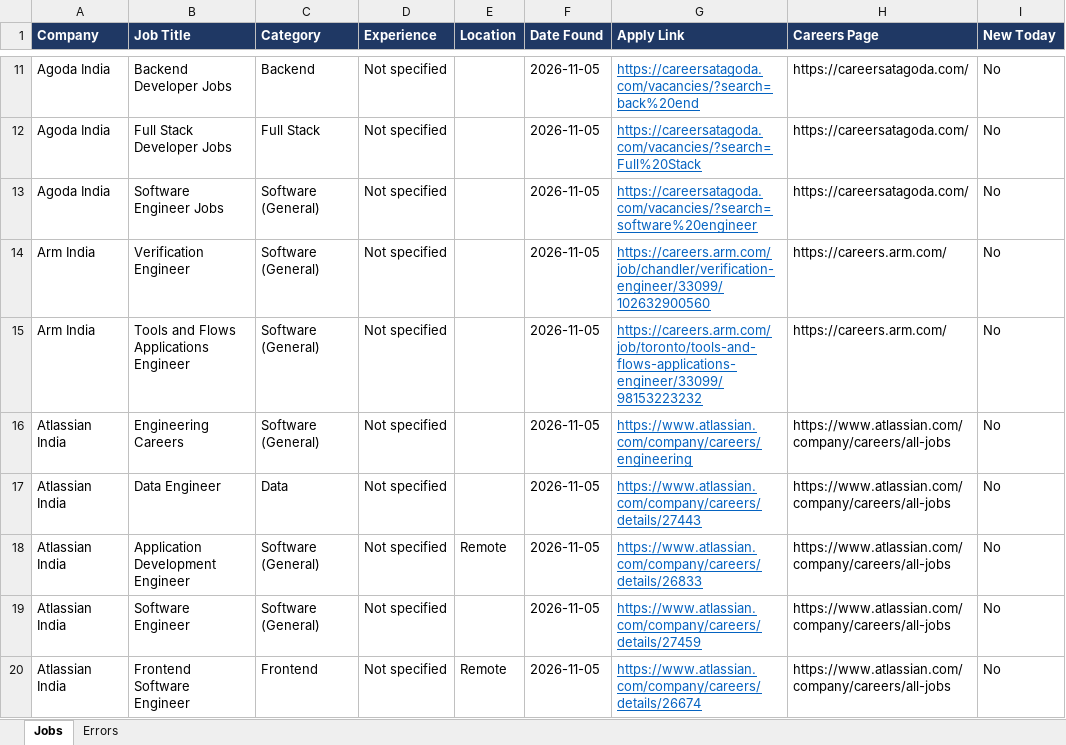
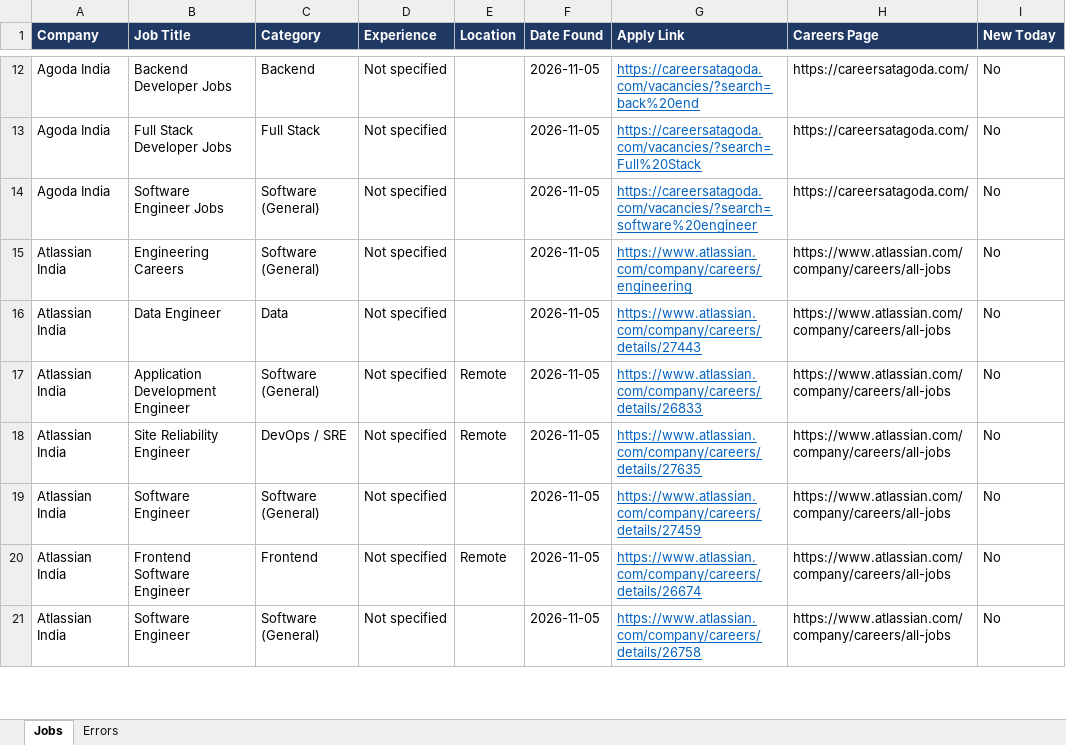
Before and after one commit to Lakshhiitaaa/JobTracker, an Excel workbook: reports/jobs_2026-11-05.xlsx, sheet Jobs, drawn as a sheet; only a part is shown, gaps mark what is left out; the shorter side is filled out with more unchanged rows; values as stored, in another font and other column widths than the file's, no borders; removed rows and columns are numbered as before the commit, all else as after; the diff covers the shown part only; the diff names each change by its address in the sheet, - before the commit and + after, or states it on an @@ line.

```diff
--- a/reports/jobs_2026-11-05.xlsx (sheet Jobs)
+++ b/reports/jobs_2026-11-05.xlsx (sheet Jobs)
-row 14: Arm India | Verification Engineer | Software (General) | Not specified |  | 2026-11-05 | https://careers.arm.com/job/chandler/verification-engineer/33099/102632900560 | https://careers.arm.com/ | No
-row 15: Arm India | Tools and Flows Applications Engineer | Software (General) | Not specified |  | 2026-11-05 | https://careers.arm.com/job/toronto/tools-and-flows-applications-engineer/33099/98153223232 | https://careers.arm.com/ | No
+row 18: Atlassian India | Site Reliability Engineer | DevOps / SRE | Not specified | Remote | 2026-11-05 | https://www.atlassian.com/company/careers/details/27635 | https://www.atlassian.com/company/careers/all-jobs | No
```
Also changed, not shown: 2 added rows, 2 removed rows and 6 edited cells elsewhere in this sheet, sheet Errors, 1 other file.
